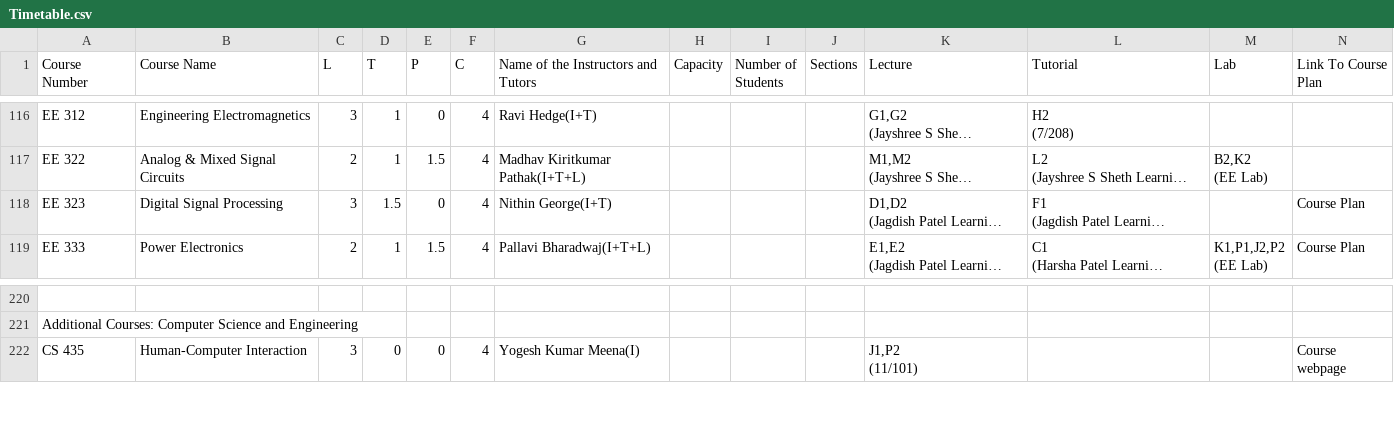
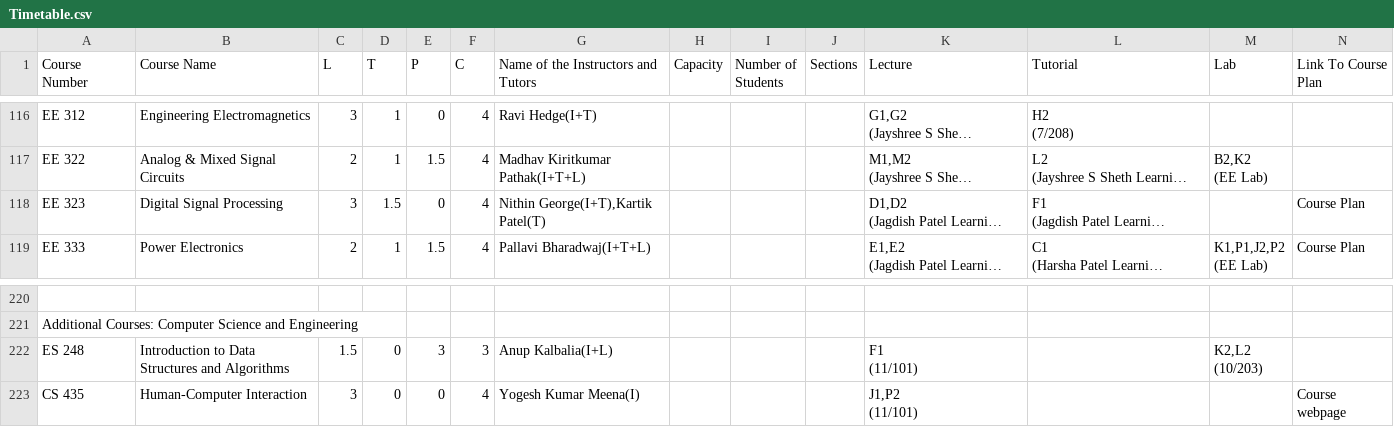
Before and after one commit to Naveen-Pal/timetable, a CSV file: Timetable.csv, drawn as a sheet; only a part is shown, gaps mark what is left out; long unchanged cells end in …; rows hold the shown columns only; ↵ is a line break in a cell; the diff names each change by its address in the sheet, - before the commit and + after, or states it on an @@ line.

```diff
--- a/Timetable.csv
+++ b/Timetable.csv
-G118: Nithin George(I+T)
+G118: Nithin George(I+T),Kartik Patel(T)
+row 222: ES 248 | Introduction to Data Structures and Algorithms | 1.5 | 0 | 3 | 3 | Anup Kalbalia(I+L) |  |  |  | F1 ↵ (11/101) |  | K2,L2 ↵ (10/203)
```
Also changed, not shown: Updated_Processed_Timetable.csv.
